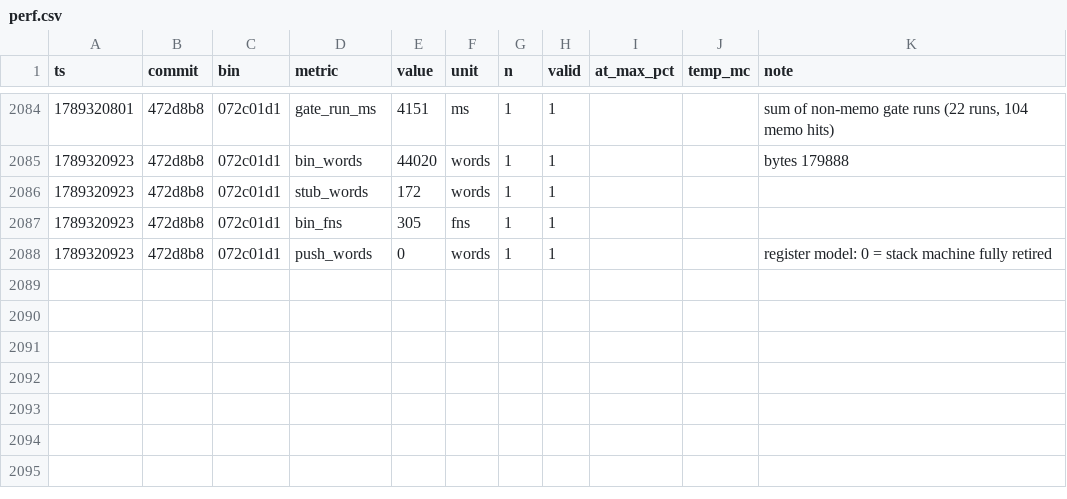
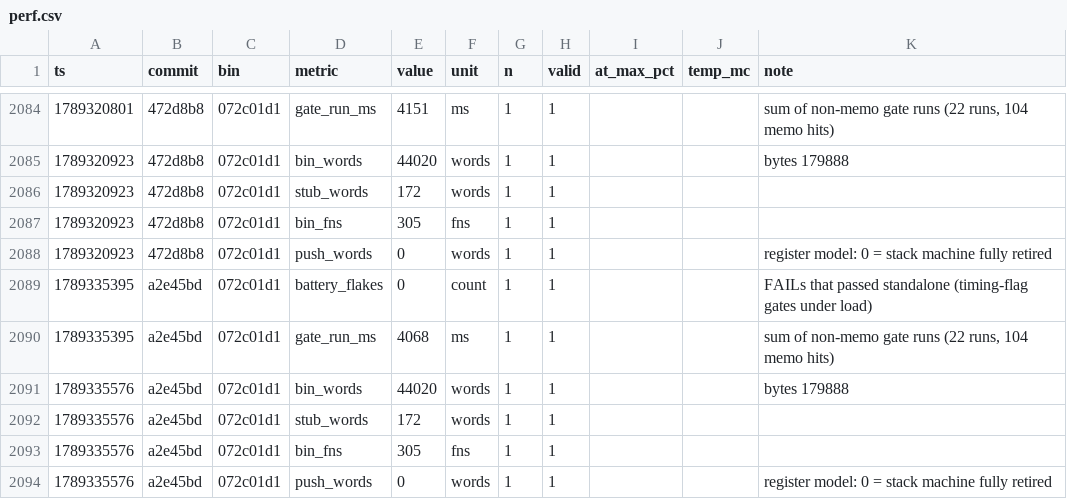
Before and after one commit to SyniakSviatoslav/dowiz, a CSV file: bebop-lang/bench/perf.csv, drawn as a sheet; only a part is shown, gaps mark what is left out.

```diff
--- a/bebop-lang/bench/perf.csv
+++ b/bebop-lang/bench/perf.csv
@@ -2088 +2088,7 @@ ts,commit,bin,metric,value,unit,n,valid,at_max_pct,temp_mc,note
 1789320923,472d8b8,072c01d1,push_words,0,words,1,1,,,register model: 0 = stack machine fully retired
+1789335395,a2e45bd,072c01d1,battery_flakes,0,count,1,1,,,FAILs that passed standalone (timing-flag gates under load)
+1789335395,a2e45bd,072c01d1,gate_run_ms,4068,ms,1,1,,,"sum of non-memo gate runs (22 runs, 104 memo hits)"
+1789335576,a2e45bd,072c01d1,bin_words,44020,words,1,1,,,bytes 179888
+1789335576,a2e45bd,072c01d1,stub_words,172,words,1,1,,,
+1789335576,a2e45bd,072c01d1,bin_fns,305,fns,1,1,,,
+1789335576,a2e45bd,072c01d1,push_words,0,words,1,1,,,register model: 0 = stack machine fully retired
```
Also changed, not shown: 2 other files.
